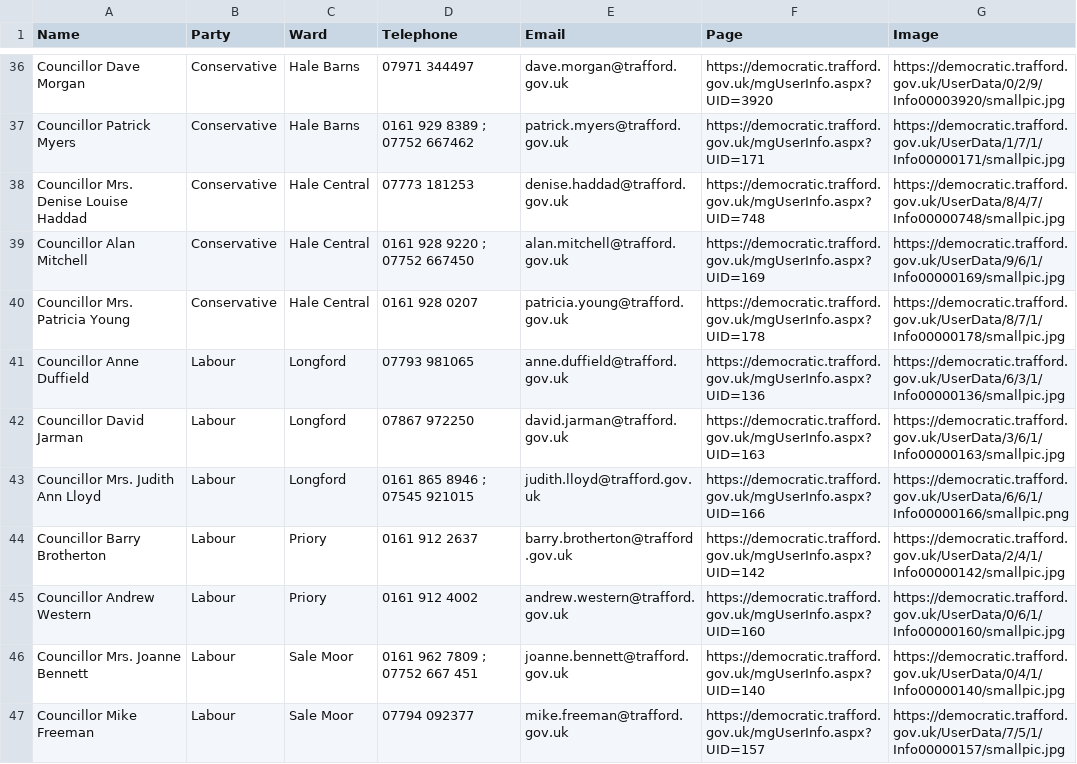
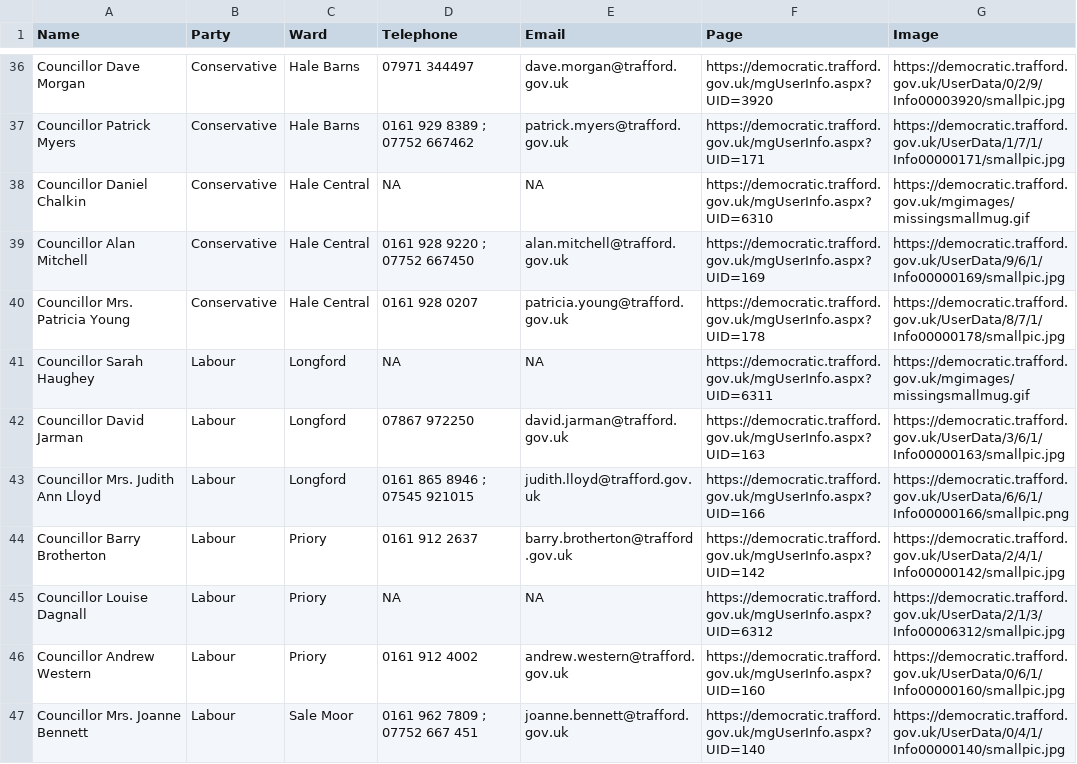
Before and after one commit to traffordDataLab/councillors, a CSV file: councillors.csv, drawn as a sheet; only a part is shown, gaps mark what is left out; the shorter side is filled out with more unchanged rows; removed rows and columns are numbered as before the commit, all else as after; the diff covers the shown part only; the diff names each change by its address in the sheet, - before the commit and + after, or states it on an @@ line.

Commit message:
Updated with new list of councillors following the 6th of May 2021 local elections.

```diff
--- a/councillors.csv
+++ b/councillors.csv
-row 38: Councillor Mrs. Denise Louise Haddad | Conservative | Hale Central | 07773 181253 | denise.haddad@trafford.gov.uk | https://democratic.trafford.gov.uk/mgUserInfo.aspx?UID=748 | https://democratic.trafford.gov.uk/UserData/8/4/7/Info00000748/smallpic.jpg
+row 38: Councillor Daniel Chalkin | Conservative | Hale Central | NA | NA | https://democratic.trafford.gov.uk/mgUserInfo.aspx?UID=6310 | https://democratic.trafford.gov.uk/mgimages/missingsmallmug.gif
-row 41: Councillor Anne Duffield | Labour | Longford | 07793 981065 | anne.duffield@trafford.gov.uk | https://democratic.trafford.gov.uk/mgUserInfo.aspx?UID=136 | https://democratic.trafford.gov.uk/UserData/6/3/1/Info00000136/smallpic.jpg
+row 41: Councillor Sarah Haughey | Labour | Longford | NA | NA | https://democratic.trafford.gov.uk/mgUserInfo.aspx?UID=6311 | https://democratic.trafford.gov.uk/mgimages/missingsmallmug.gif
+row 45: Councillor Louise Dagnall | Labour | Priory | NA | NA | https://democratic.trafford.gov.uk/mgUserInfo.aspx?UID=6312 | https://democratic.trafford.gov.uk/UserData/2/1/3/Info00006312/smallpic.jpg
```
Also changed, not shown: 9 added rows, 7 removed rows and 6 edited cells elsewhere in this file, 1 other file.
